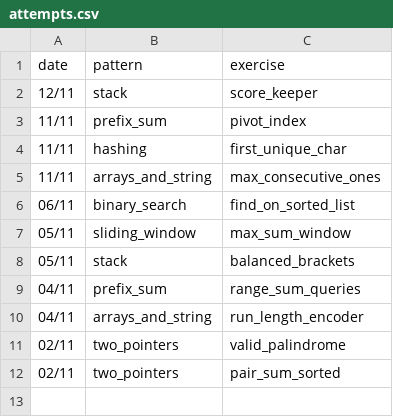
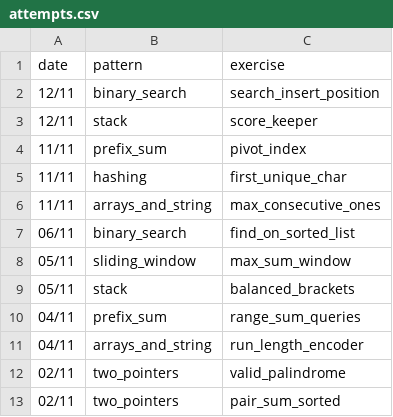
Before and after one commit to unphixedBug/learning_algo, a CSV file: attempts.csv, drawn as a sheet; the diff names each change by its address in the sheet, - before the commit and + after, or states it on an @@ line.

Commit message:
exo binary search/search insert position

```diff
--- a/attempts.csv
+++ b/attempts.csv
+row 2: 12/11 | binary_search | search_insert_position
```
Also changed, not shown: 9 other files.
